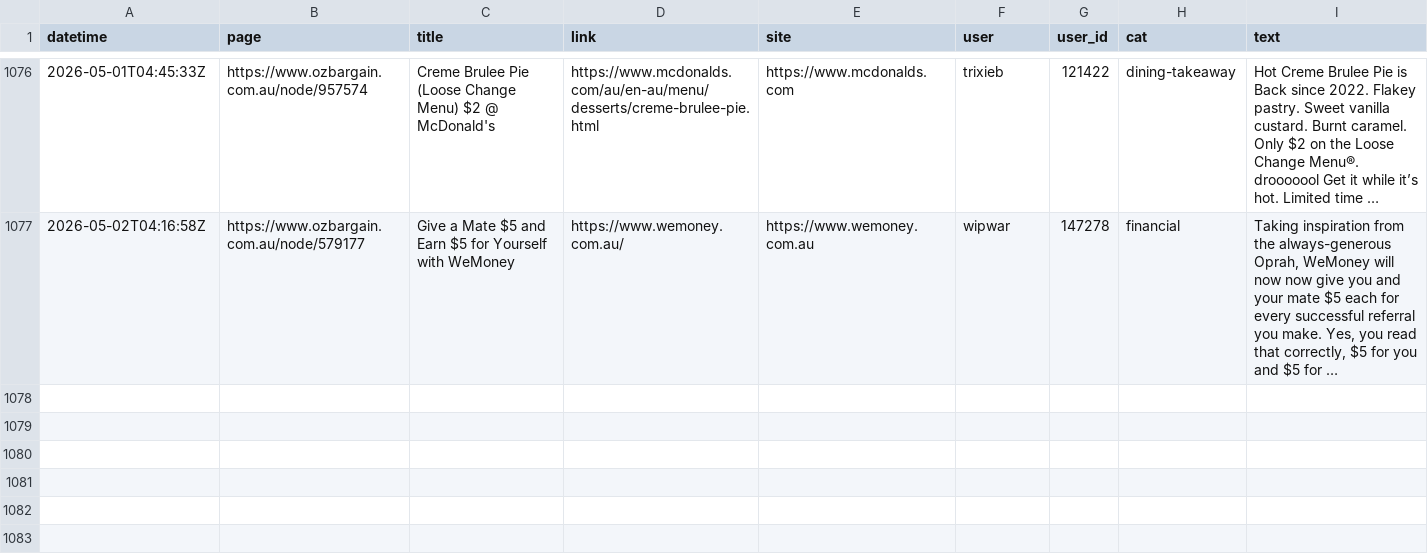
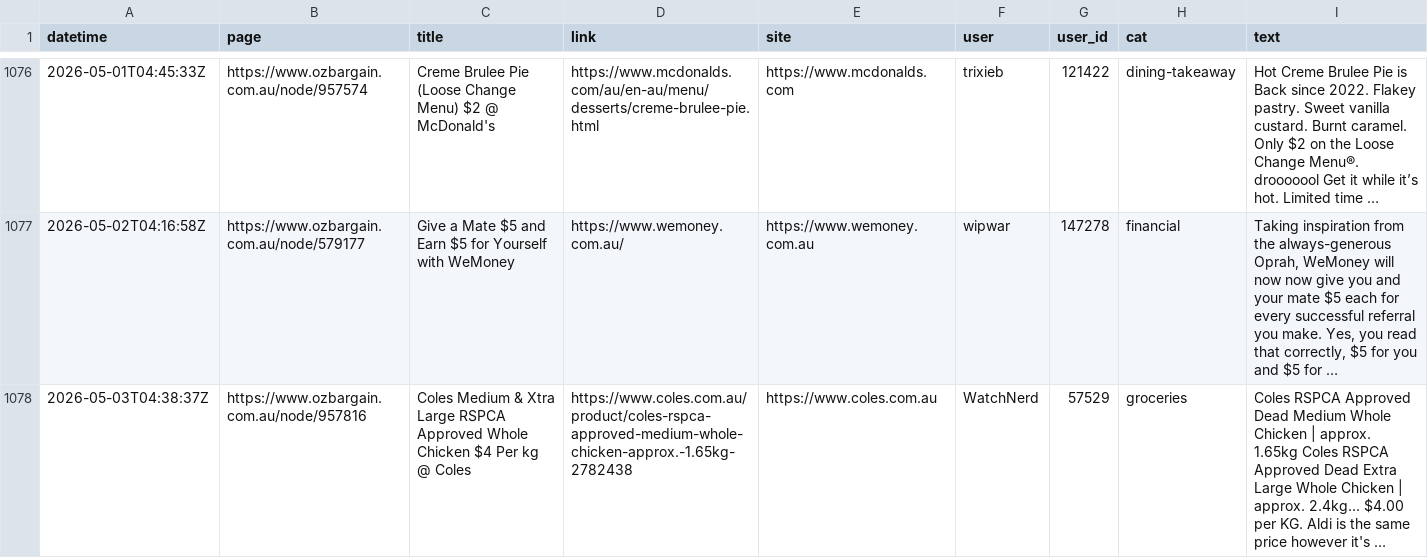
Before and after one commit to nwbort/car-loans, a CSV file: data/scraped_ob.csv, drawn as a sheet; only a part is shown, gaps mark what is left out.

Commit message:
refreshing data

```diff
--- a/data/scraped_ob.csv
+++ b/data/scraped_ob.csv
@@ -1077 +1077,2 @@ datetime,page,title,link,site,user,user_id,cat,text
 2026-05-02T04:16:58Z,https://www.ozbargain.com.au/node/579177,Give a Mate $5 and Earn $5 for Yourself with WeMoney,https://www.wemoney.com.au/,https://www.wemoney.com.au,wipwar,147278,financial,"Taking inspiration from the always-generous Oprah, WeMoney will now now give you and your mate $5 each for every successful referral you make. Yes, you read that correctly, $5 for you and $5 for …"
+2026-05-03T04:38:37Z,https://www.ozbargain.com.au/node/957816,Coles Medium & Xtra Large RSPCA Approved Whole Chicken $4 Per kg @ Coles,https://www.coles.com.au/product/coles-rspca-approved-medium-whole-chicken-approx.-1.65kg-2782438,https://www.coles.com.au,WatchNerd,57529,groceries,Coles RSPCA Approved Dead Medium Whole Chicken | approx. 1.65kg Coles RSPCA Approved Dead Extra Large Whole Chicken | approx. 2.4kg… $4.00 per KG. Aldi is the same price however it's …
```
Also changed, not shown: 11 other files.
